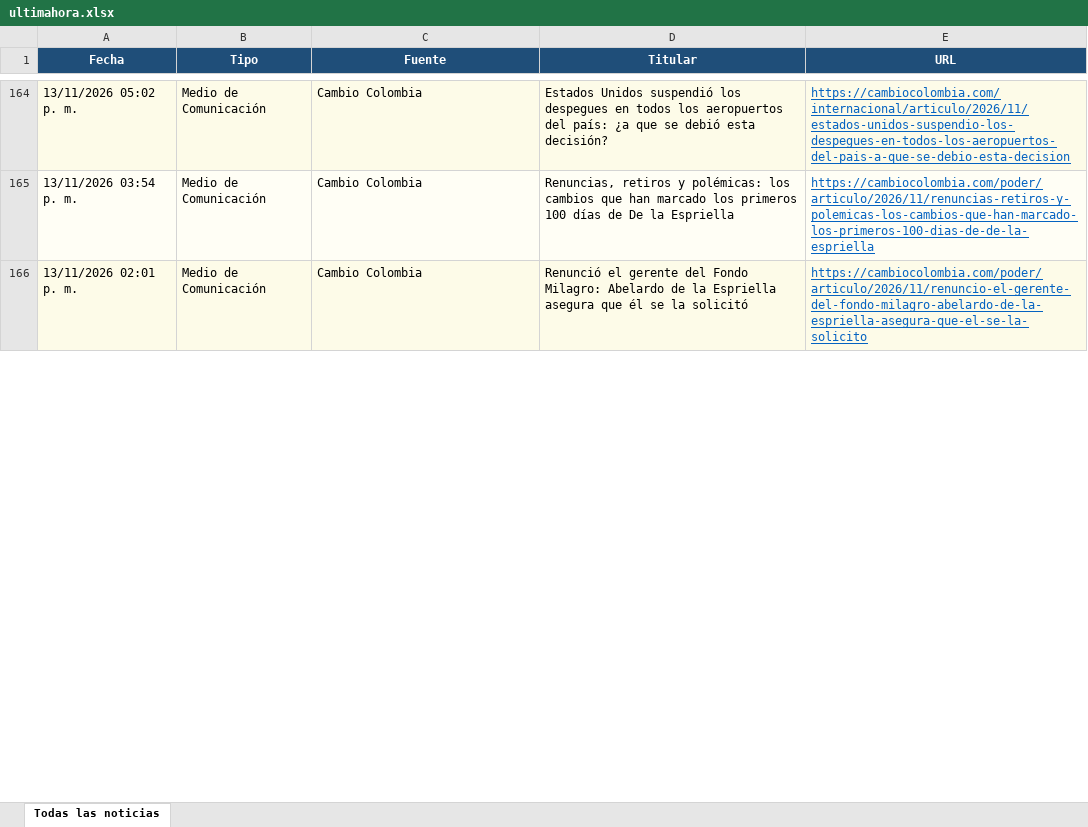
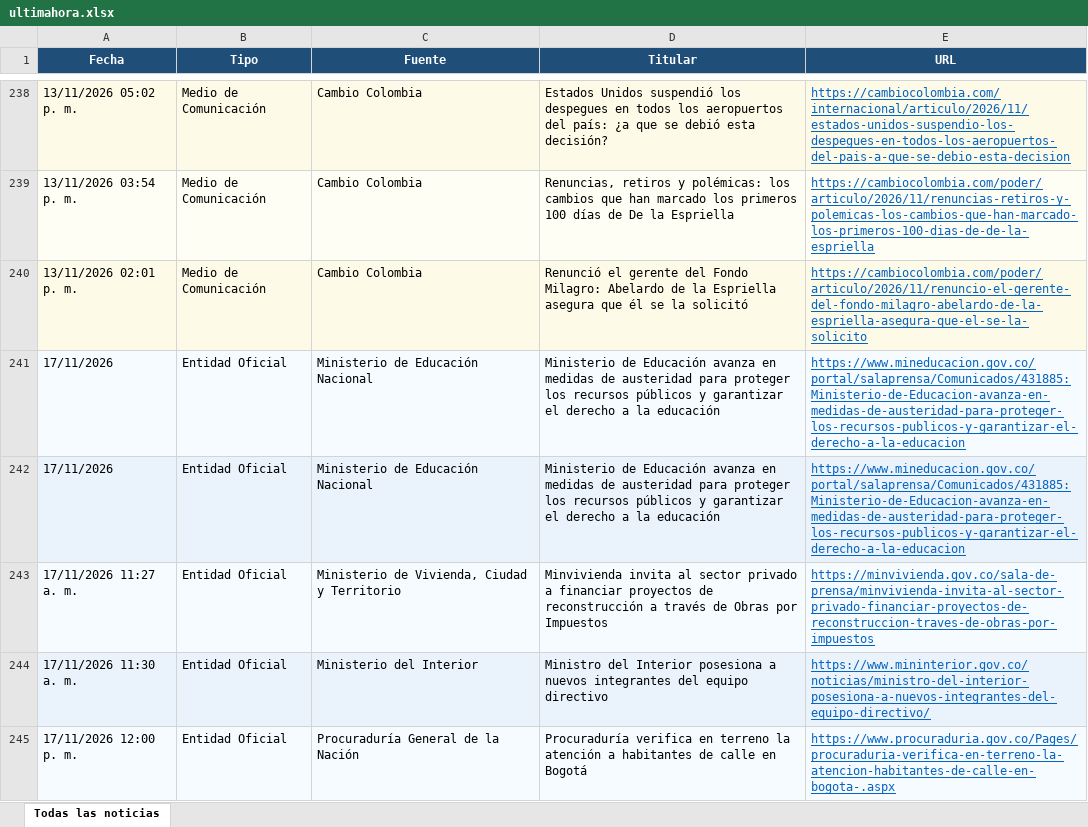
Before and after one commit to kevin961312/UltimaHora, an Excel workbook: docs/ultimahora.xlsx, sheet Todas las noticias, drawn as a sheet; only a part is shown, gaps mark what is left out; values as stored, in another font and other column widths than the file's, no borders; the diff covers the shown part only; the diff names each change by its address in the sheet, - before the commit and + after, or states it on an @@ line.

```diff
--- a/docs/ultimahora.xlsx (sheet Todas las noticias)
+++ b/docs/ultimahora.xlsx (sheet Todas las noticias)
+row 241: 17/11/2026 | Entidad Oficial | Ministerio de Educación Nacional | Ministerio de Educación avanza en medidas de austeridad para proteger los recursos públicos y garantizar el derecho a la educación | https://www.mineducacion.gov.co/portal/salaprensa/Comunicados/431885:Ministerio-de-Educacion-avanza-en-medidas-de-austeridad-para-proteger-los-recursos-publicos-y-garantizar-el-derecho-a-la-educacion
+row 242: 17/11/2026 | Entidad Oficial | Ministerio de Educación Nacional | Ministerio de Educación avanza en medidas de austeridad para proteger los recursos públicos y garantizar el derecho a la educación | https://www.mineducacion.gov.co/portal/salaprensa/Comunicados/431885:Ministerio-de-Educacion-avanza-en-medidas-de-austeridad-para-proteger-los-recursos-publicos-y-garantizar-el-derecho-a-la-educacion
+row 243: 17/11/2026 11:27 a. m. | Entidad Oficial | Ministerio de Vivienda, Ciudad y Territorio | Minvivienda invita al sector privado a financiar proyectos de reconstrucción a través de Obras por Impuestos | https://minvivienda.gov.co/sala-de-prensa/minvivienda-invita-al-sector-privado-financiar-proyectos-de-reconstruccion-traves-de-obras-por-impuestos
+row 244: 17/11/2026 11:30 a. m. | Entidad Oficial | Ministerio del Interior | Ministro del Interior posesiona a nuevos integrantes del equipo directivo | https://www.mininterior.gov.co/noticias/ministro-del-interior-posesiona-a-nuevos-integrantes-del-equipo-directivo/
+row 245: 17/11/2026 12:00 p. m. | Entidad Oficial | Procuraduría General de la Nación | Procuraduría verifica en terreno la atención a habitantes de calle en Bogotá | https://www.procuraduria.gov.co/Pages/procuraduria-verifica-en-terreno-la-atencion-habitantes-de-calle-en-bogota-.aspx
```
Also changed, not shown: other rows of this sheet, 1 other file.
